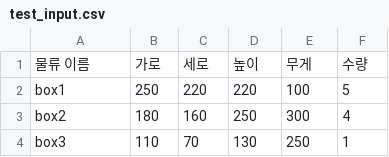
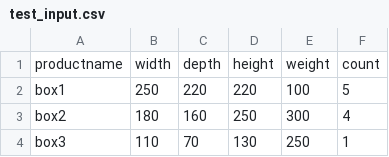
Before and after one commit to SmGirls/Simul-Back, a CSV file: share/Data/test_input.csv, drawn as a sheet; only a part is shown; removed rows and columns are numbered as before the commit, all else as after; the diff names each change by its address in the sheet, - before the commit and + after, or states it on an @@ line.

```diff
--- a/share/Data/test_input.csv
+++ b/share/Data/test_input.csv
-row 1: 물류 이름 | 가로 | 세로 | 높이 | 무게 | 수량
+row 1: productname | width | depth | height | weight | count
```
Also changed, not shown: 4 other files.
